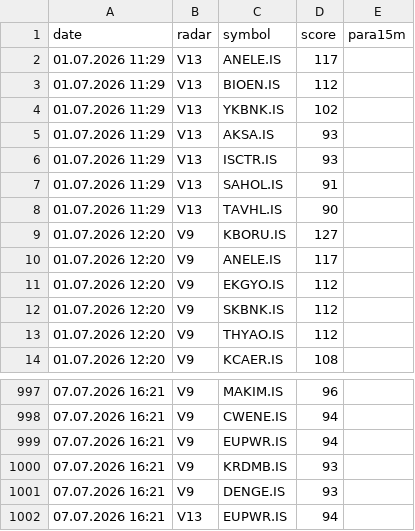
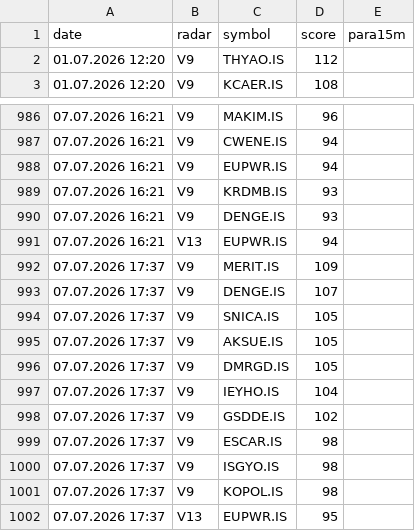
Before and after one commit to gokhan-bist-radar/gokhan-bist-radar, a CSV file: radar_memory.csv, drawn as a sheet; only a part is shown, gaps mark what is left out; removed rows and columns are numbered as before the commit, all else as after; the diff names each change by its address in the sheet, - before the commit and + after, or states it on an @@ line.

```diff
--- a/radar_memory.csv
+++ b/radar_memory.csv
-row 2: 01.07.2026 11:29 | V13 | ANELE.IS | 117
-row 3: 01.07.2026 11:29 | V13 | BIOEN.IS | 112
-row 4: 01.07.2026 11:29 | V13 | YKBNK.IS | 102
-row 5: 01.07.2026 11:29 | V13 | AKSA.IS | 93
-row 6: 01.07.2026 11:29 | V13 | ISCTR.IS | 93
-row 7: 01.07.2026 11:29 | V13 | SAHOL.IS | 91
-row 8: 01.07.2026 11:29 | V13 | TAVHL.IS | 90
-row 9: 01.07.2026 12:20 | V9 | KBORU.IS | 127
-row 10: 01.07.2026 12:20 | V9 | ANELE.IS | 117
-row 11: 01.07.2026 12:20 | V9 | EKGYO.IS | 112
-row 12: 01.07.2026 12:20 | V9 | SKBNK.IS | 112
+row 992: 07.07.2026 17:37 | V9 | MERIT.IS | 109
+row 993: 07.07.2026 17:37 | V9 | DENGE.IS | 107
+row 994: 07.07.2026 17:37 | V9 | SNICA.IS | 105
+row 995: 07.07.2026 17:37 | V9 | AKSUE.IS | 105
+row 996: 07.07.2026 17:37 | V9 | DMRGD.IS | 105
+row 997: 07.07.2026 17:37 | V9 | IEYHO.IS | 104
+row 998: 07.07.2026 17:37 | V9 | GSDDE.IS | 102
+row 999: 07.07.2026 17:37 | V9 | ESCAR.IS | 98
+row 1000: 07.07.2026 17:37 | V9 | ISGYO.IS | 98
+row 1001: 07.07.2026 17:37 | V9 | KOPOL.IS | 98
+row 1002: 07.07.2026 17:37 | V13 | EUPWR.IS | 95
```
Also changed, not shown: radar_performance.csv, radar_signals.csv.
